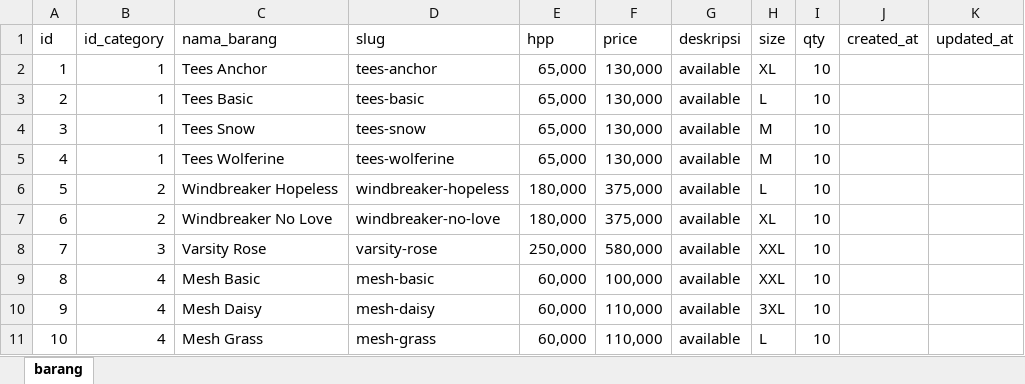
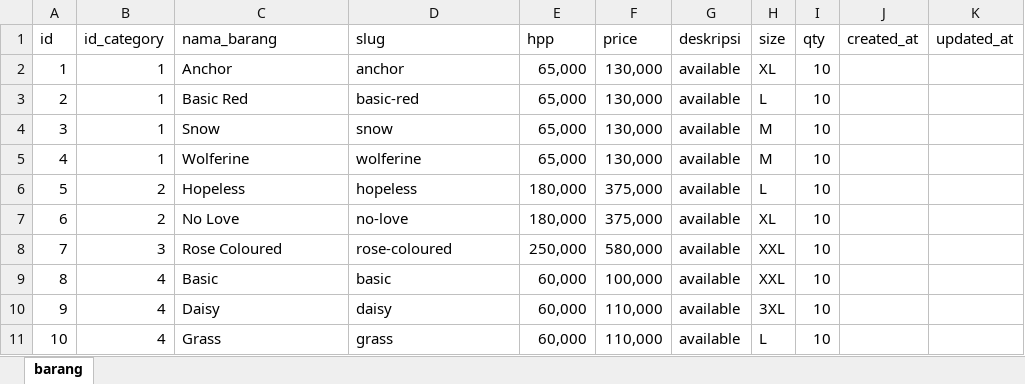
Before and after one commit to cloudmicrosystem/persediaanapp-magang, an Excel workbook: database/FileExcel/Barang.xlsx, sheet barang, drawn as a sheet; values as stored, in another font and other column widths than the file's, no borders; the diff names each change by its address in the sheet, - before the commit and + after, or states it on an @@ line.

Commit message:
update database dumy

```diff
--- a/database/FileExcel/Barang.xlsx (sheet barang)
+++ b/database/FileExcel/Barang.xlsx (sheet barang)
-C2 (nama_barang): Tees Anchor
+C2 (nama_barang): Anchor
-D2 (slug): tees-anchor
+D2 (slug): anchor
-C3 (nama_barang): Tees Basic
+C3 (nama_barang): Basic Red
-D3 (slug): tees-basic
+D3 (slug): basic-red
-C4 (nama_barang): Tees Snow
+C4 (nama_barang): Snow
-D4 (slug): tees-snow
+D4 (slug): snow
-C5 (nama_barang): Tees Wolferine
+C5 (nama_barang): Wolferine
-D5 (slug): tees-wolferine
+D5 (slug): wolferine
-C6 (nama_barang): Windbreaker Hopeless
+C6 (nama_barang): Hopeless
-D6 (slug): windbreaker-hopeless
+D6 (slug): hopeless
-C7 (nama_barang): Windbreaker No Love
+C7 (nama_barang): No Love
-D7 (slug): windbreaker-no-love
+D7 (slug): no-love
-C8 (nama_barang): Varsity Rose
+C8 (nama_barang): Rose Coloured
-D8 (slug): varsity-rose
+D8 (slug): rose-coloured
-C9 (nama_barang): Mesh Basic
+C9 (nama_barang): Basic
-D9 (slug): mesh-basic
+D9 (slug): basic
-C10 (nama_barang): Mesh Daisy
+C10 (nama_barang): Daisy
-D10 (slug): mesh-daisy
+D10 (slug): daisy
-C11 (nama_barang): Mesh Grass
+C11 (nama_barang): Grass
-D11 (slug): mesh-grass
+D11 (slug): grass
```
Also changed, not shown: 3 other files.
